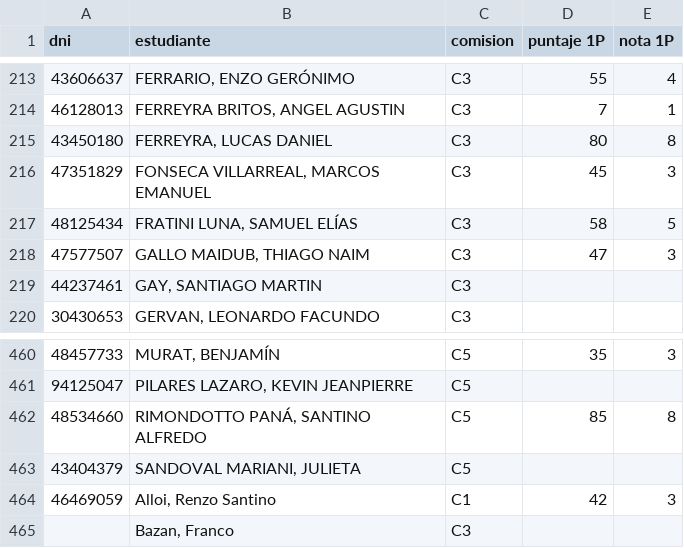
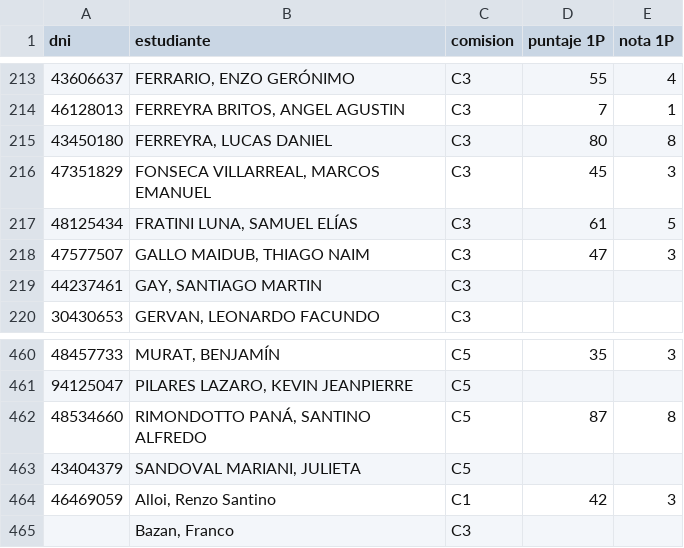
Before and after one commit to eugediazz/ingreso_famaf, a CSV file: 1C_2026/listado.csv, drawn as a sheet; only a part is shown, gaps mark what is left out.

Commit message:
Add files via upload

```diff
--- a/1C_2026/listado.csv
+++ b/1C_2026/listado.csv
@@ -216,3 +216,3 @@ dni,estudiante,comision,puntaje 1P,nota 1P
 47351829,"FONSECA VILLARREAL, MARCOS EMANUEL",C3,45,3
-48125434,"FRATINI LUNA, SAMUEL ELÍAS",C3,58,5
+48125434,"FRATINI LUNA, SAMUEL ELÍAS",C3,61,5
 47577507,"GALLO MAIDUB, THIAGO NAIM",C3,47,3
@@ -461,3 +461,3 @@ dni,estudiante,comision,puntaje 1P,nota 1P
 94125047,"PILARES LAZARO, KEVIN JEANPIERRE",C5,,
-48534660,"RIMONDOTTO PANÁ, SANTINO ALFREDO",C5,85,8
+48534660,"RIMONDOTTO PANÁ, SANTINO ALFREDO",C5,87,8
 43404379,"SANDOVAL MARIANI, JULIETA",C5,,
```
